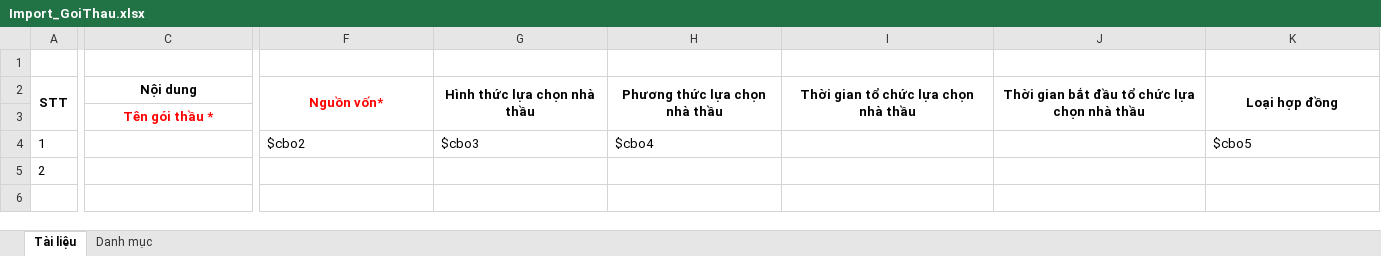
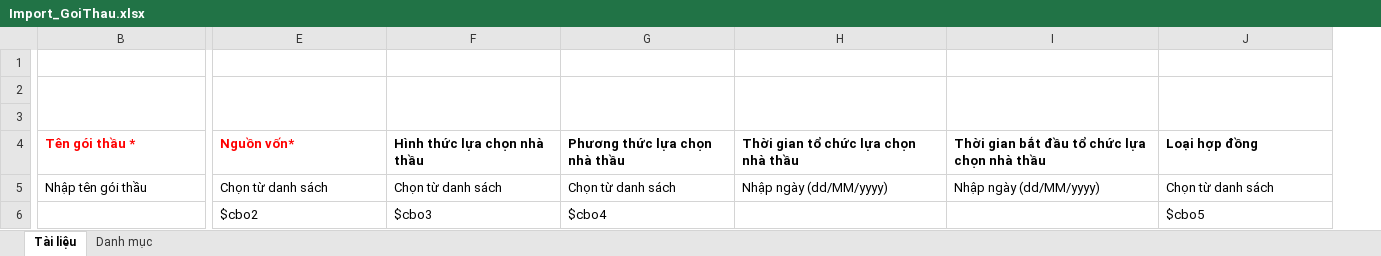
Before and after one commit to thinlam/Quan_Ly_Du_An, an Excel workbook: QLDA.WebApi/PrintTemplates/Import_GoiThau.xlsx, sheet Tài liệu, drawn as a sheet; only a part is shown, gaps mark what is left out; values as stored, in another font and other column widths than the file's, no borders; table styles not drawn; removed rows and columns are numbered as before the commit, all else as after; rows hold the shown columns only; the diff covers the shown part only; the diff names each change by its address in the sheet, - before the commit and + after, or states it on an @@ line.

```diff
--- a/QLDA.WebApi/PrintTemplates/Import_GoiThau.xlsx (sheet Tài liệu)
+++ b/QLDA.WebApi/PrintTemplates/Import_GoiThau.xlsx (sheet Tài liệu)
-column A (STT), row 4: 1
+row 1: (empty)
+B2:B3 merged
+E2:E3 merged
+F2:F3 merged
+G2:G3 merged
+H2:H3 merged
+I2:I3 merged
+J2:J3 merged
+row 3: (empty)
-B4: Nội dung
+B4: Tên gói thầu *
@@ B4 alignment: center → left, text colour: black → #FF0000 @@
-C2:D2 merged
-E4:J4 alignment: center
+E4:J4 alignment: left
-F2:F3 merged
-G2:G3 merged
-H2:H3 merged
-I2:I3 merged
-J2:J3 merged
-K2:K3 merged
-row 3:  | Tên gói thầu *
+row 5: Nhập tên gói thầu | Chọn từ danh sách | Chọn từ danh sách | Chọn từ danh sách | Nhập ngày (dd/MM/yyyy) | Nhập ngày (dd/MM/yyyy) | Chọn từ danh sách
-row 5: 2
```
Also changed, not shown: 1 edited cell, cell formats and merged cells elsewhere in this sheet, 2 other files.
